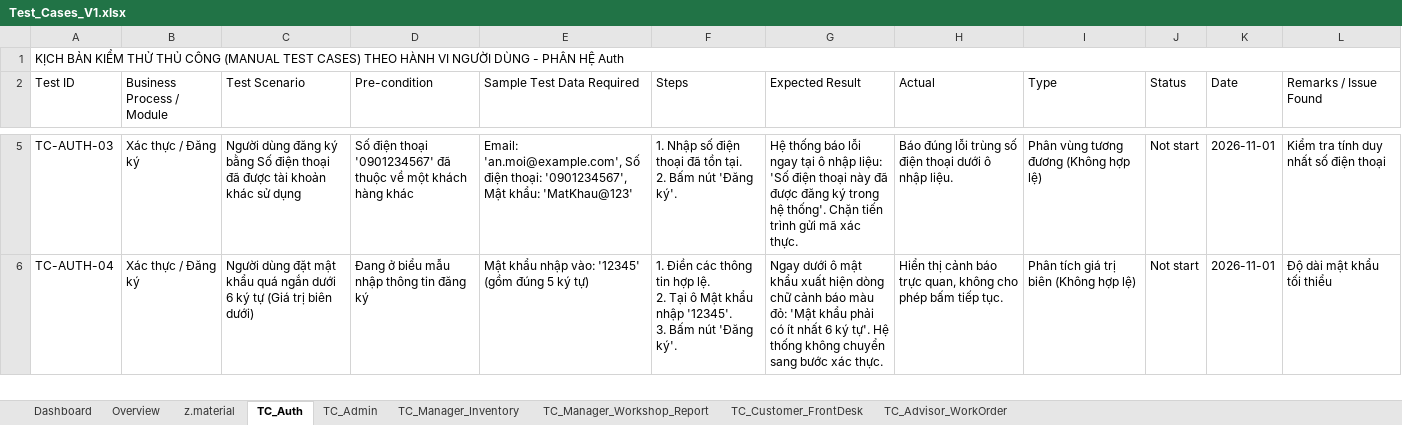
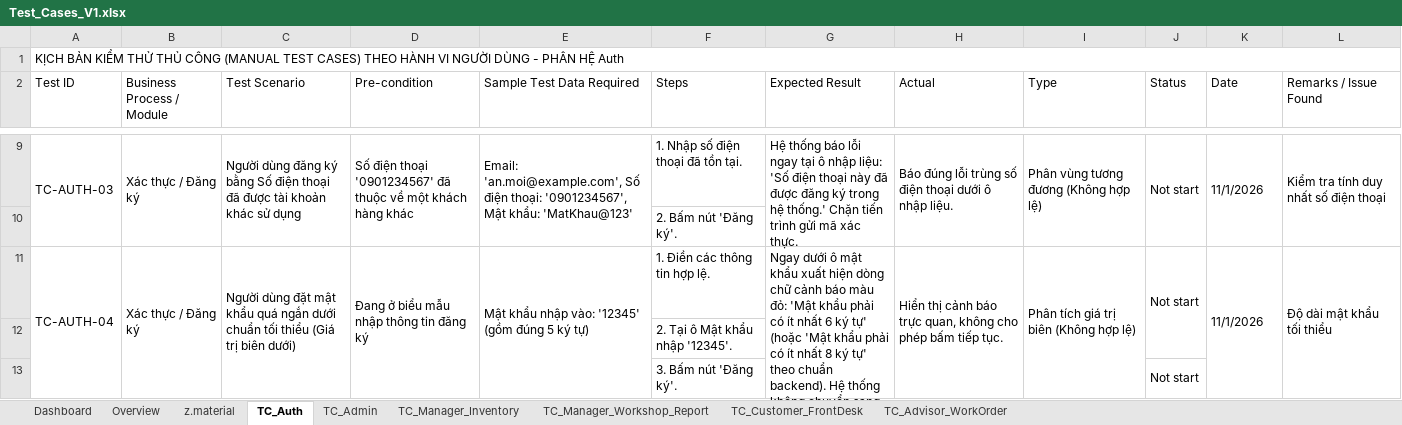
Before and after one commit to NguyenThanhTin235/car-service-center-web, an Excel workbook: docs/testing/manual/Test_Cases_V1.xlsx, sheet TC_Auth, drawn as a sheet; only a part is shown, gaps mark what is left out; values as stored, in another font and other column widths than the file's, no cell formats; conditional formats not drawn; addresses are those after the commit; ↵ is a line break in a cell; the diff covers the shown part only; the diff names each change by its address in the sheet, - before the commit and + after, or states it on an @@ line.

Commit message:
test: add manual test cases for Authentication and System Management Process/Module

```diff
--- a/docs/testing/manual/Test_Cases_V1.xlsx (sheet TC_Auth)
+++ b/docs/testing/manual/Test_Cases_V1.xlsx (sheet TC_Auth)
+A9:A10 merged
+B9:B10 merged
+C9:C10 merged
+D9:D10 merged
+E9:E10 merged
-F9 (Steps): 1. Nhập số điện thoại đã tồn tại. ↵ 2. Bấm nút 'Đăng ký'.
+F9 (Steps): 1. Nhập số điện thoại đã tồn tại.
-G9 (Expected Result): …trong hệ thống'. Chặn tiến…
+G9 (Expected Result): …trong hệ thống.' Chặn tiến…
+G9:G10 merged
+H9:H10 merged
+I9:I10 merged
+J9:J10 merged
-K9 (Date): 2026-11-01
+K9 (Date): 11/1/2026
+K9:K10 merged
+L9:L10 merged
+row 10:  |  |  |  |  | 2. Bấm nút 'Đăng ký'.
+A11:A13 merged
+B11:B13 merged
-C11 (Test Scenario): …ngắn dưới 6 ký tự (Giá trị…
+C11 (Test Scenario): …ngắn dưới chuẩn tối thiểu (Giá trị…
+C11:C13 merged
+D11:D13 merged
+E11:E13 merged
-F11 (Steps): …hợp lệ. ↵ 2. Tại ô Mật khẩu nhập '12345'. ↵ 3. Bấm nút 'Đăng ký'.
+F11 (Steps): …hợp lệ.
-G11 (Expected Result): …6 ký tự'. Hệ thống…
+G11 (Expected Result): …6 ký tự' (hoặc 'Mật khẩu phải có ít nhất 8 ký tự' theo chuẩn backend). Hệ thống…
+G11:G13 merged
+H11:H13 merged
+I11:I13 merged
+J11:J12 merged
-K11 (Date): 2026-11-01
+K11 (Date): 11/1/2026
+K11:K13 merged
+L11:L13 merged
+row 12:  |  |  |  |  | 2. Tại ô Mật khẩu nhập '12345'.
+row 13:  |  |  |  |  | 3. Bấm nút 'Đăng ký'. |  |  |  | Not start
```
Also changed, not shown: 92 added rows, 51 edited cells and merged cells elsewhere in this sheet, sheet TC_Admin, sheet Dashboard, cell formats, formulas that keep their value, hidden cells, charts or pictures, 2 other files.
